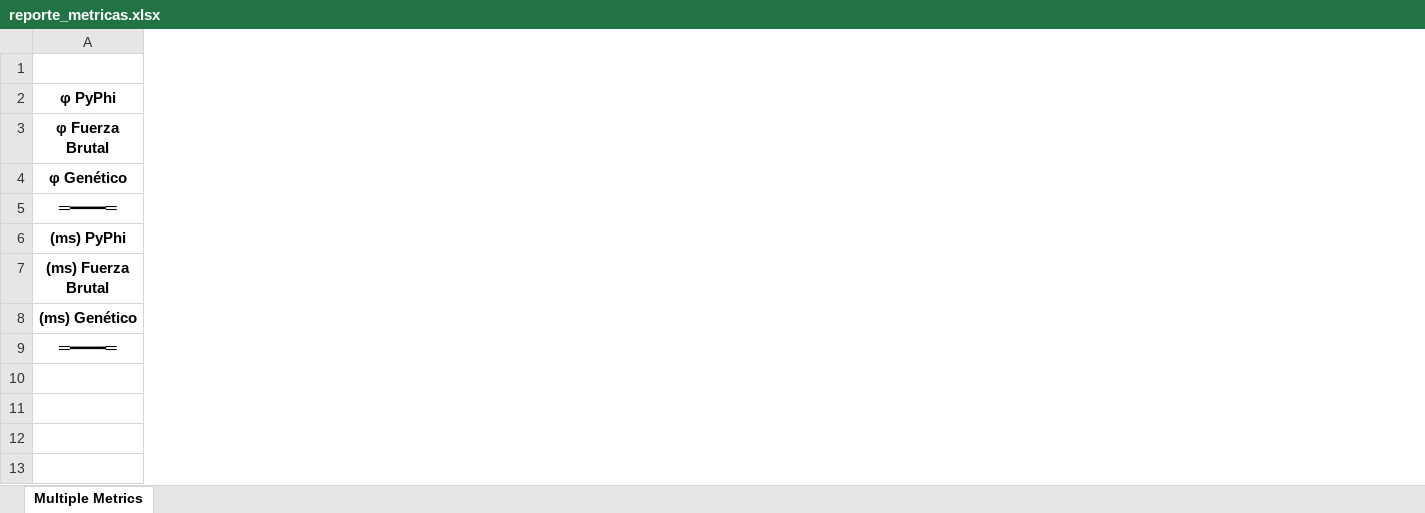
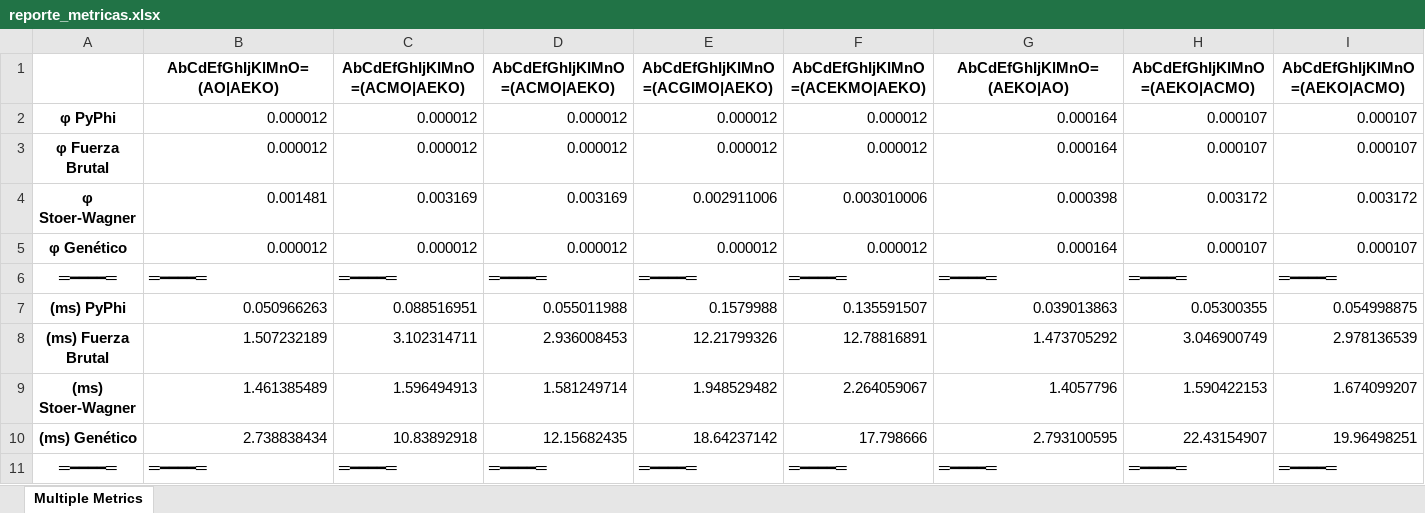
Before and after one commit to OverCV/AD-Back, an Excel workbook: data/reports/reporte_metricas.xlsx, sheet Multiple Metrics, drawn as a sheet; only a part is shown; values as stored, in another font and other column widths than the file's, no borders; removed rows and columns are numbered as before the commit, all else as after; rows hold the shown columns only; the diff covers the shown part only; the diff names each change by its address in the sheet, - before the commit and + after, or states it on an @@ line.

```diff
--- a/data/reports/reporte_metricas.xlsx (sheet Multiple Metrics)
+++ b/data/reports/reporte_metricas.xlsx (sheet Multiple Metrics)
+column B, rows 1-3: AbCdEfGhIjKlMnO=(AO|AEKO) | 0.000012 | 0.000012; row 6: ═━━━━═; row 11: ═━━━━═
+column C, rows 1-3: AbCdEfGhIjKlMnO=(ACMO|AEKO) | 0.000012 | 0.000012; row 6: ═━━━━═; row 11: ═━━━━═
+column D, rows 1-3: AbCdEfGhIjKlMnO=(ACMO|AEKO) | 0.000012 | 0.000012; row 6: ═━━━━═; row 11: ═━━━━═
+column E, rows 1-3: AbCdEfGhIjKlMnO=(ACGIMO|AEKO) | 0.000012 | 0.000012; row 6: ═━━━━═; row 11: ═━━━━═
+column F, rows 1-3: AbCdEfGhIjKlMnO=(ACEKMO|AEKO) | 0.000012 | 0.000012; row 6: ═━━━━═; row 11: ═━━━━═
+column G, rows 1-3: AbCdEfGhIjKlMnO=(AEKO|AO) | 0.000164 | 0.000164; row 6: ═━━━━═; row 11: ═━━━━═
+column H, rows 1-3: AbCdEfGhIjKlMnO=(AEKO|ACMO) | 0.000107 | 0.000107; row 6: ═━━━━═; row 11: ═━━━━═
+column I, rows 1-3: AbCdEfGhIjKlMnO=(AEKO|ACMO) | 0.000107 | 0.000107; row 6: ═━━━━═; row 11: ═━━━━═
-row 4: φ Genético
+row 4: φ Stoer-Wagner | 0.001481 | 0.003169 | 0.003169 | 0.002911006 | 0.003010006 | 0.000398 | 0.003172 | 0.003172
+row 5: φ Genético | 0.000012 | 0.000012 | 0.000012 | 0.000012 | 0.000012 | 0.000164 | 0.000107 | 0.000107
-row 6: (ms) PyPhi
-row 7: (ms) Fuerza Brutal
-row 8: (ms) Genético
+row 7: (ms) PyPhi | 0.050966263 | 0.088516951 | 0.055011988 | 0.1579988 | 0.135591507 | 0.039013863 | 0.05300355 | 0.054998875
+row 8: (ms) Fuerza Brutal | 1.507232189 | 3.102314711 | 2.936008453 | 12.21799326 | 12.78816891 | 1.473705292 | 3.046900749 | 2.978136539
+row 9: (ms) Stoer-Wagner | 1.461385489 | 1.596494913 | 1.581249714 | 1.948529482 | 2.264059067 | 1.4057796 | 1.590422153 | 1.674099207
+row 10: (ms) Genético | 2.738838434 | 10.83892918 | 12.15682435 | 18.64237142 | 17.798666 | 2.793100595 | 22.43154907 | 19.96498251
```
Also changed, not shown: 9 added columns elsewhere in this sheet, 7 other files.
